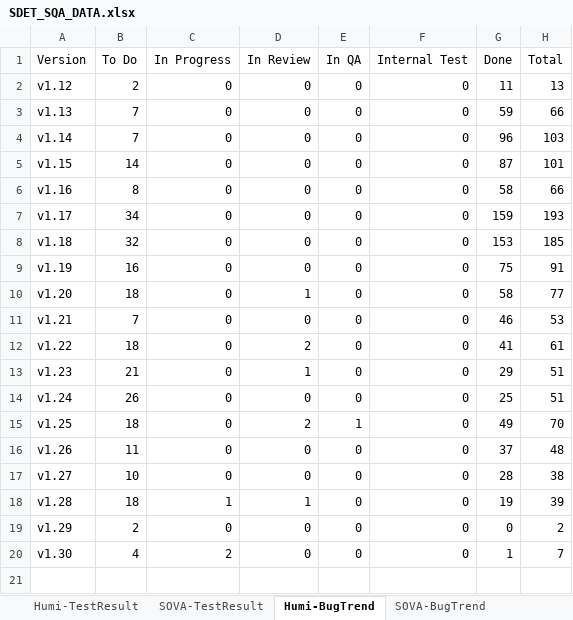
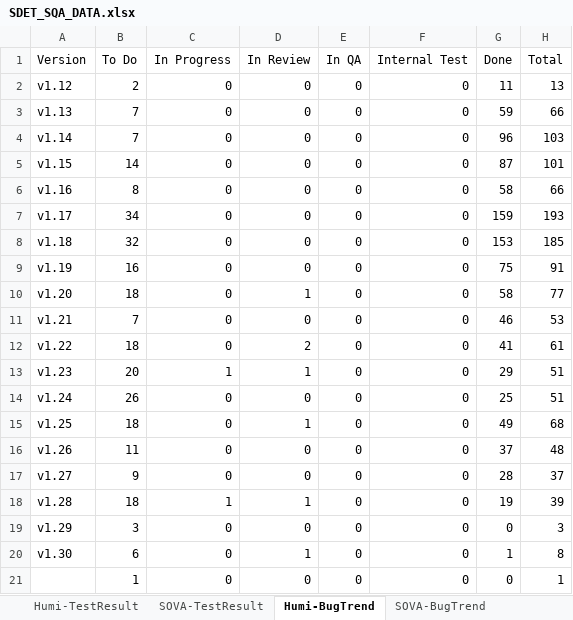
Before and after one commit to whsu45/CycleView, an Excel workbook: data/SDET_SQA_DATA.xlsx, sheet Humi-BugTrend, drawn as a sheet; values as stored, in another font and other column widths than the file's, no borders; charts and pictures and table styles not drawn; the diff names each change by its address in the sheet, - before the commit and + after, or states it on an @@ line.

```diff
--- a/data/SDET_SQA_DATA.xlsx (sheet Humi-BugTrend)
+++ b/data/SDET_SQA_DATA.xlsx (sheet Humi-BugTrend)
-B13 (To Do): 21
+B13 (To Do): 20
-C13 (In Progress): 0
+C13 (In Progress): 1
-D15 (In Review): 2
+D15 (In Review): 1
-E15 (In QA): 1
+E15 (In QA): 0
-H15 (Total): 70
+H15 (Total): 68
-B17 (To Do): 10
+B17 (To Do): 9
-H17 (Total): 38
+H17 (Total): 37
-B19 (To Do): 2
+B19 (To Do): 3
-H19 (Total): 2
+H19 (Total): 3
-B20 (To Do): 4
+B20 (To Do): 6
-C20 (In Progress): 2
+C20 (In Progress): 0
-D20 (In Review): 0
+D20 (In Review): 1
-H20 (Total): 7
+H20 (Total): 8
+row 21:  | 1 | 0 | 0 | 0 | 0 | 0 | 1
```
Also changed, not shown: sheet Humi-TestResult, sheet SOVA-TestResult, sheet SOVA-BugTrend, sheet TestAutomationProgress, other sheet tabs, charts or pictures, 3 other files.
